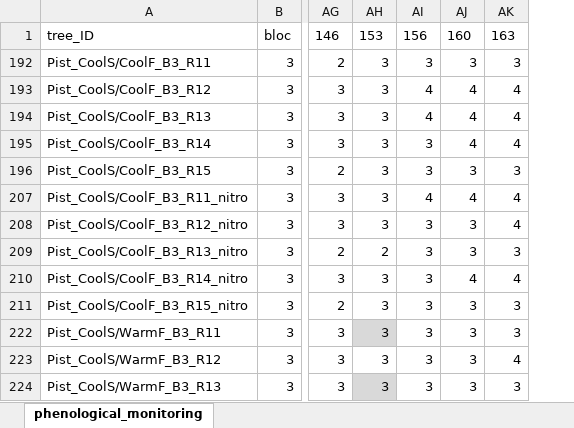
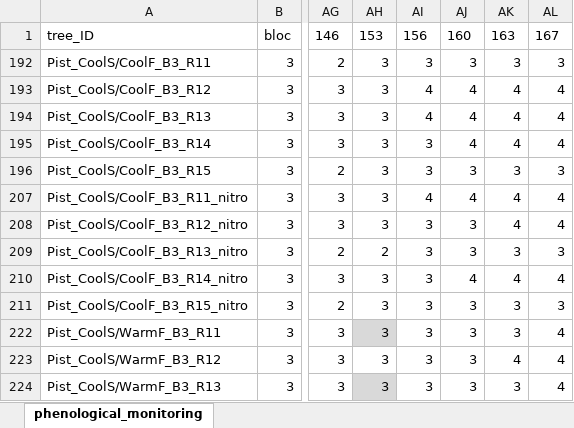
Before and after one commit to christophe-rd/fuelinex, an Excel workbook: data/monitoringPhenology/2025BudburstToBudset.xlsx, sheet phenological_monitoring, drawn as a sheet; only a part is shown, gaps mark what is left out; values as stored, in another font and other column widths than the file's, no borders; table styles not drawn; the diff names each change by its address in the sheet, - before the commit and + after, or states it on an @@ line.

Commit message:
Updated phenology monitoring

```diff
--- a/data/monitoringPhenology/2025BudburstToBudset.xlsx (sheet phenological_monitoring)
+++ b/data/monitoringPhenology/2025BudburstToBudset.xlsx (sheet phenological_monitoring)
+column AL, rows 1-224: 167 | 3 | 4 | 4 | 4 | 3 | 4 | 4 | 3 | 4 | 3 | 4 | 4 | 4
```
Also changed, not shown: hidden cells, 3 other files.
